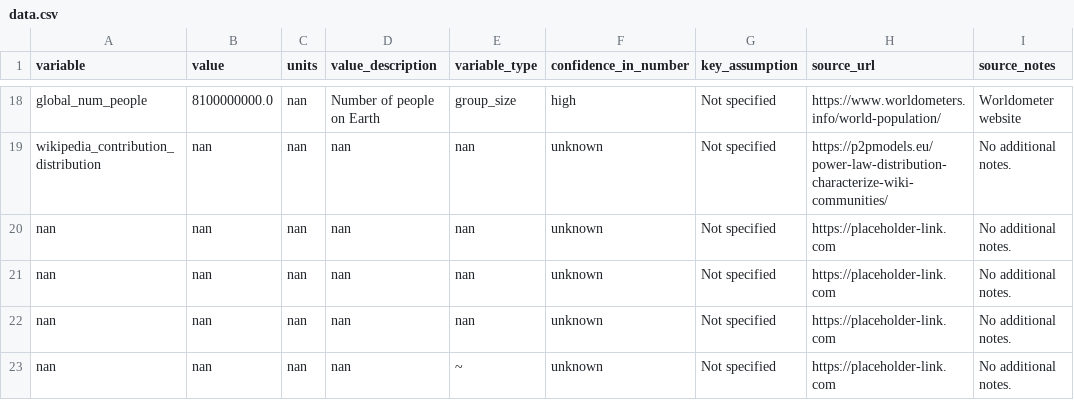
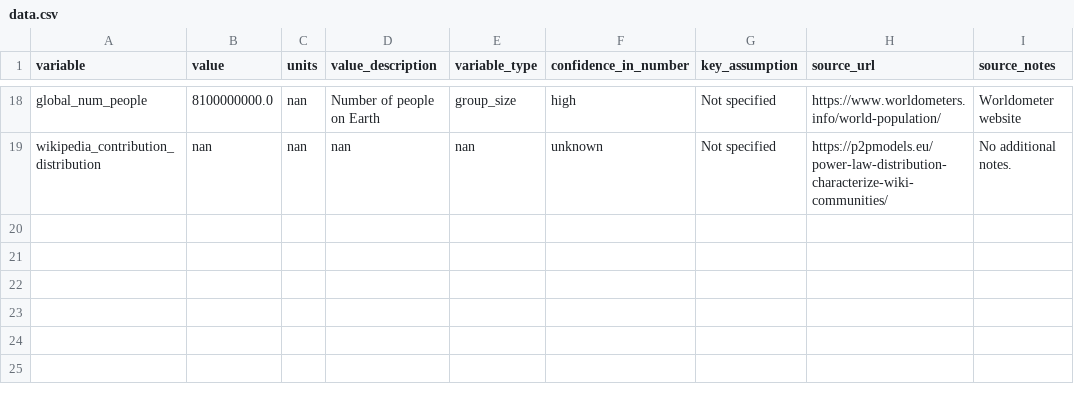
Before and after one commit to nickmvincent/data_napkin_math, a CSV file: data/data.csv (was data.csv), drawn as a sheet; only a part is shown, gaps mark what is left out; the diff names each change by its address in the sheet, - before the commit and + after, or states it on an @@ line.

Commit message:
clean up data mirror in github

```diff
--- a/data.csv
+++ b/data/data.csv
-row 20: nan | nan | nan | nan | nan | unknown | Not specified | https://placeholder-link.com | No additional notes.
-row 21: nan | nan | nan | nan | nan | unknown | Not specified | https://placeholder-link.com | No additional notes.
-row 22: nan | nan | nan | nan | nan | unknown | Not specified | https://placeholder-link.com | No additional notes.
-row 23: nan | nan | nan | nan | ~ | unknown | Not specified | https://placeholder-link.com | No additional notes.
```
Also changed, not shown: 2 other files.
